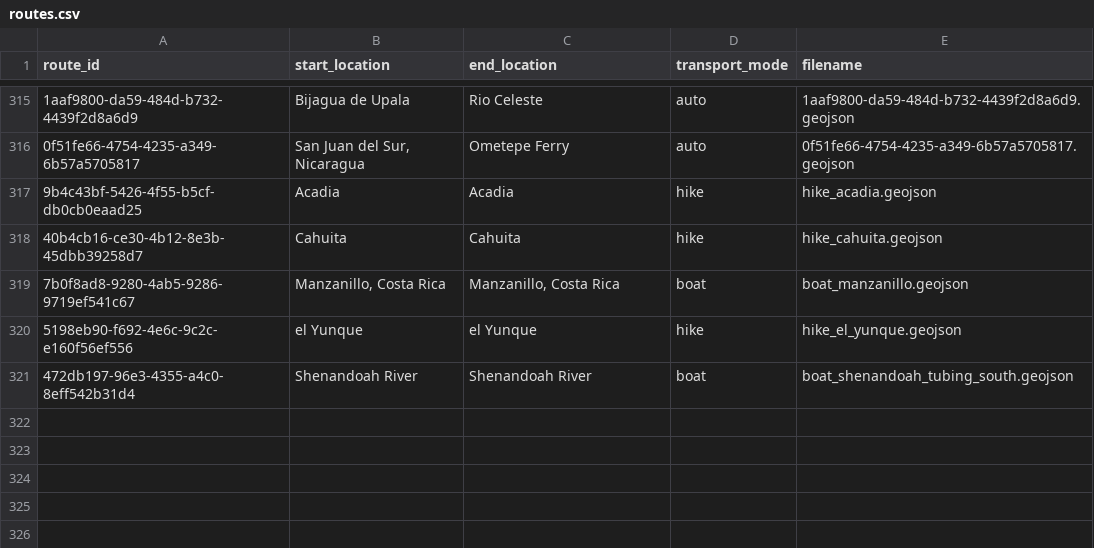
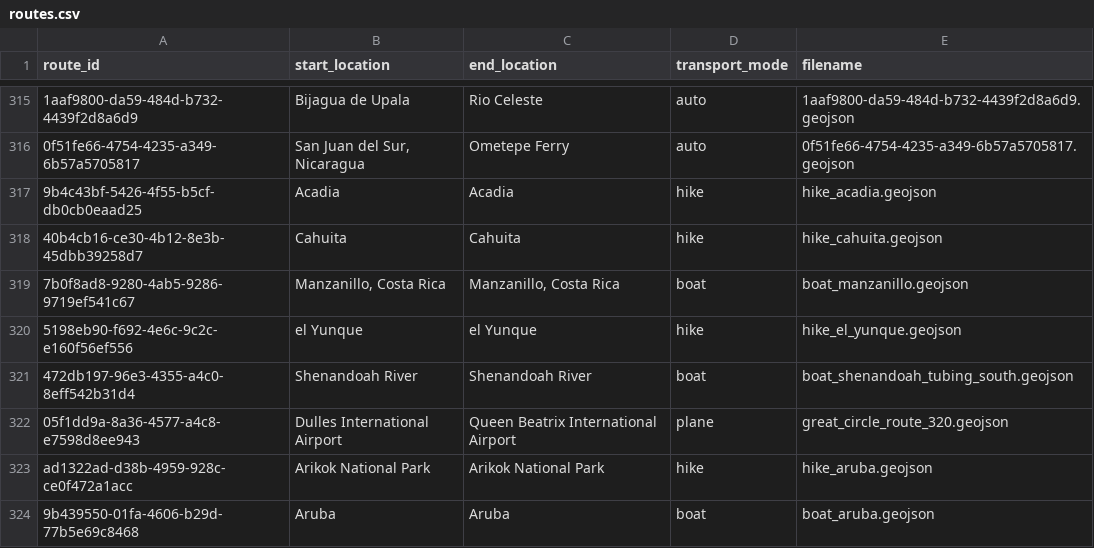
Before and after one commit to johbry17/Waypoints-A-Personal-BioGeography, a CSV file: docs/resources/data/routes.csv, drawn as a sheet; only a part is shown, gaps mark what is left out; the diff names each change by its address in the sheet, - before the commit and + after, or states it on an @@ line.

Commit message:
feat: add Aruba overview, hike, boat, routes

```diff
--- a/docs/resources/data/routes.csv
+++ b/docs/resources/data/routes.csv
+row 322: 05f1dd9a-8a36-4577-a4c8-e7598d8ee943 | Dulles International Airport | Queen Beatrix International Airport | plane | great_circle_route_320.geojson
+row 323: ad1322ad-d38b-4959-928c-ce0f472a1acc | Arikok National Park | Arikok National Park | hike | hike_aruba.geojson
+row 324: 9b439550-01fa-4606-b29d-77b5e69c8468 | Aruba | Aruba | boat | boat_aruba.geojson
```
Also changed, not shown: 11 other files.
